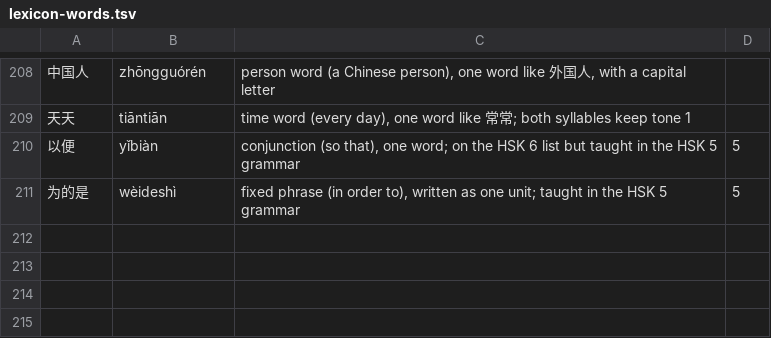
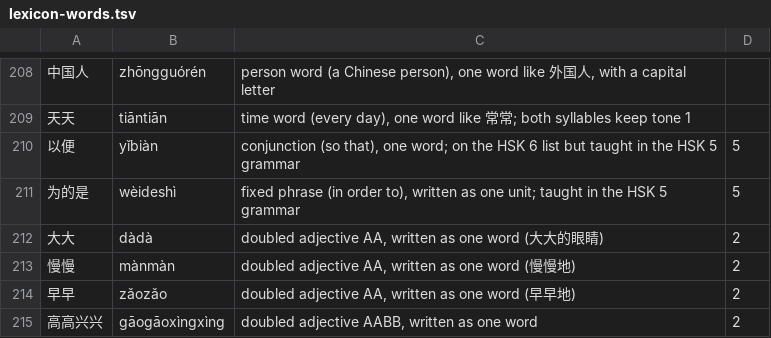
Before and after one commit to alvinyu20/hsk-path, a TSV file: content/lexicon-words.tsv, drawn as a sheet; only a part is shown, gaps mark what is left out.

```diff
--- a/content/lexicon-words.tsv
+++ b/content/lexicon-words.tsv
@@ -211 +211,5 @@
 为的是	wèideshì	fixed phrase (in order to), written as one unit; taught in the HSK 5 grammar	5
+大大	dàdà	doubled adjective AA, written as one word (大大的眼睛)	2
+慢慢	mànmàn	doubled adjective AA, written as one word (慢慢地)	2
+早早	zǎozǎo	doubled adjective AA, written as one word (早早地)	2
+高高兴兴	gāogāoxìngxìng	doubled adjective AABB, written as one word	2
```
Also changed, not shown: content/check-waivers.tsv, content/l2/gwrite.tsv, 39 other files.
